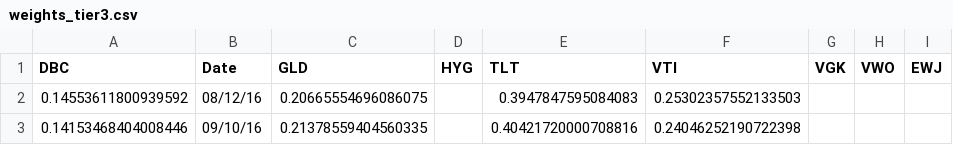
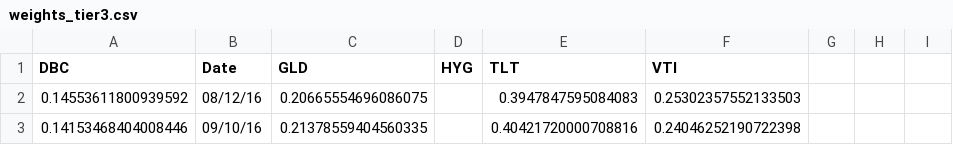
Before and after one commit to mnalevanko/all-weather-for-noobs, a CSV file: output/weights_tier3.csv, drawn as a sheet.

Commit message:
okay i'll be less dogmatic about columns

```diff
--- a/output/weights_tier3.csv
+++ b/output/weights_tier3.csv
@@ -1,2 +1,2 @@
-DBC,Date,GLD,HYG,TLT,VTI,VGK,VWO,EWJ
+DBC,Date,GLD,HYG,TLT,VTI
 0.14553611800939592,08/12/16,0.20665554696086075,,0.3947847595084083,0.25302357552133503
```
Also changed, not shown: 1 other file.
